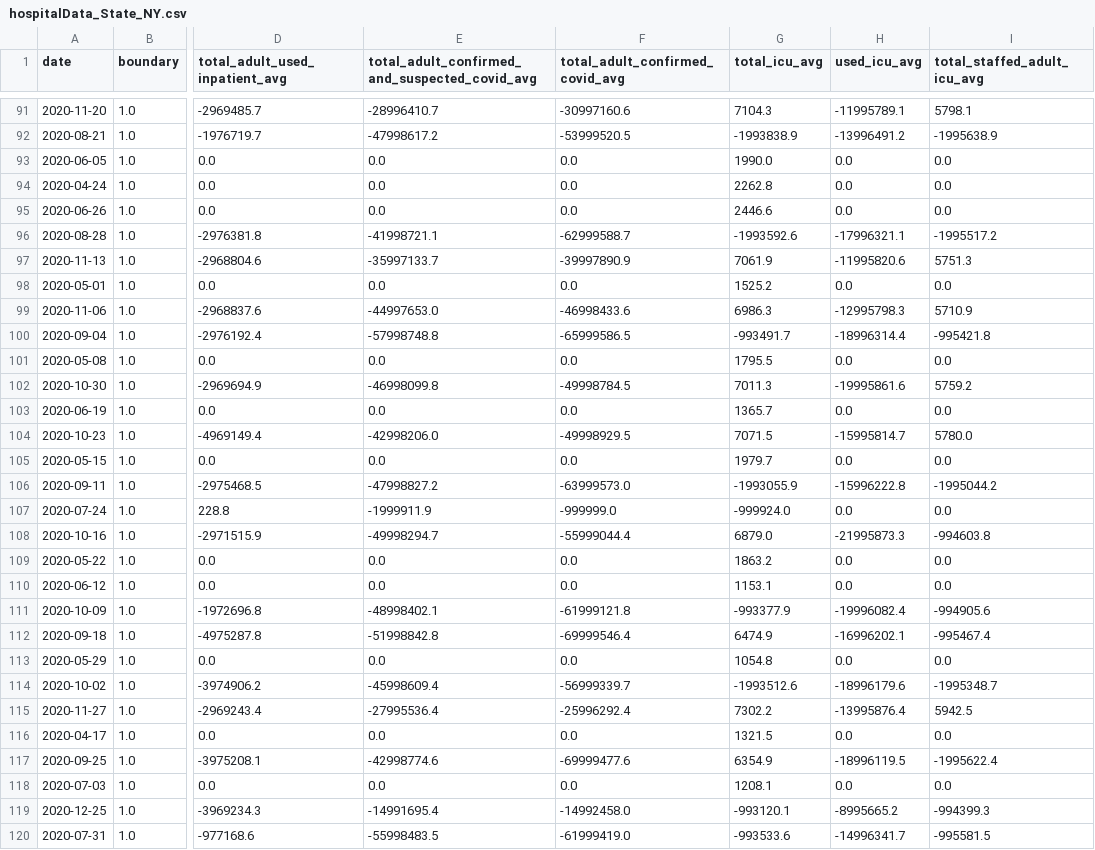
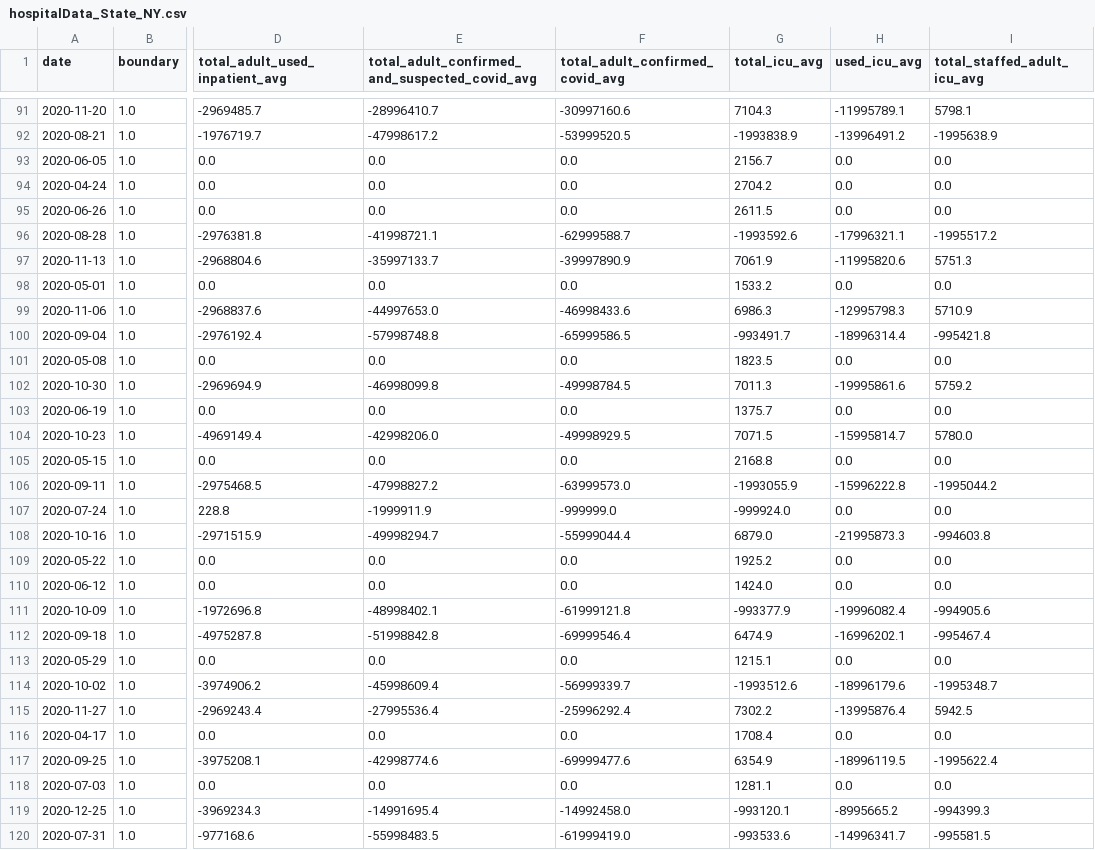
Before and after one commit to DLab/PoC-NY-data, a CSV file: output/Hospital-Data/hospitalData_State_NY.csv, drawn as a sheet; only a part is shown, gaps mark what is left out; the diff covers the shown part only; the diff names each change by its address in the sheet, - before the commit and + after, or states it on an @@ line.

```diff
--- a/output/Hospital-Data/hospitalData_State_NY.csv
+++ b/output/Hospital-Data/hospitalData_State_NY.csv
-G93 (total_icu_avg): 1990.0
+G93 (total_icu_avg): 2156.7
-G94 (total_icu_avg): 2262.8
+G94 (total_icu_avg): 2704.2
-G95 (total_icu_avg): 2446.6
+G95 (total_icu_avg): 2611.5
-G98 (total_icu_avg): 1525.2
+G98 (total_icu_avg): 1533.2
-G101 (total_icu_avg): 1795.5
+G101 (total_icu_avg): 1823.5
-G103 (total_icu_avg): 1365.7
+G103 (total_icu_avg): 1375.7
-G105 (total_icu_avg): 1979.7
+G105 (total_icu_avg): 2168.8
-G109 (total_icu_avg): 1863.2
+G109 (total_icu_avg): 1925.2
-G110 (total_icu_avg): 1153.1
+G110 (total_icu_avg): 1424.0
-G113 (total_icu_avg): 1054.8
+G113 (total_icu_avg): 1215.1
-G116 (total_icu_avg): 1321.5
+G116 (total_icu_avg): 1708.4
-G118 (total_icu_avg): 1208.1
+G118 (total_icu_avg): 1281.1
```
Also changed, not shown: 2 added rows, 2 removed rows and 30 edited cells elsewhere in this file, 2 other files.
